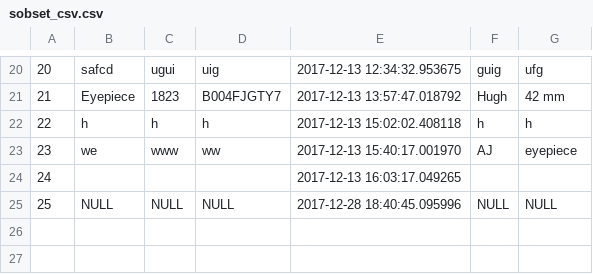
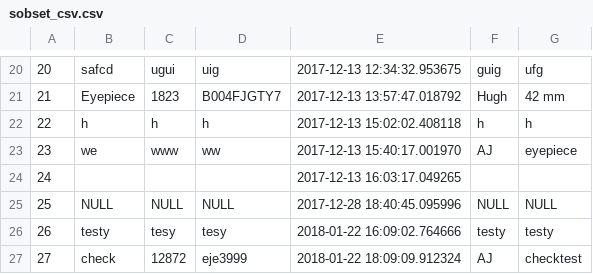
Before and after one commit to amandabacon/Stickney_Inventory, a CSV file: sobset_csv.csv, drawn as a sheet; only a part is shown, gaps mark what is left out.

```diff
--- a/sobset_csv.csv
+++ b/sobset_csv.csv
@@ -25 +25,3 @@
 25,NULL,NULL,NULL,2017-12-28 18:40:45.095996,NULL,NULL
+26,testy,tesy,tesy,2018-01-22 16:09:02.764666,testy,testy
+27,check,12872,eje3999,2018-01-22 18:09:09.912324,AJ,checktest
```
Also changed, not shown: 11 other files.
